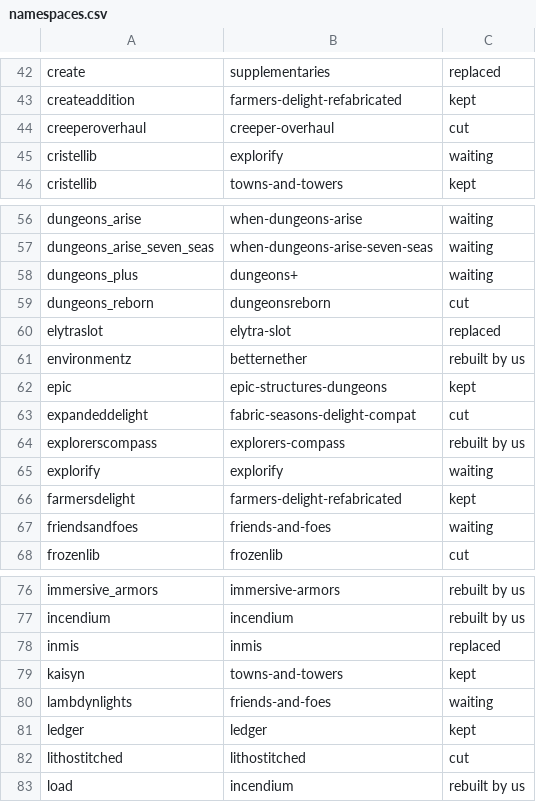
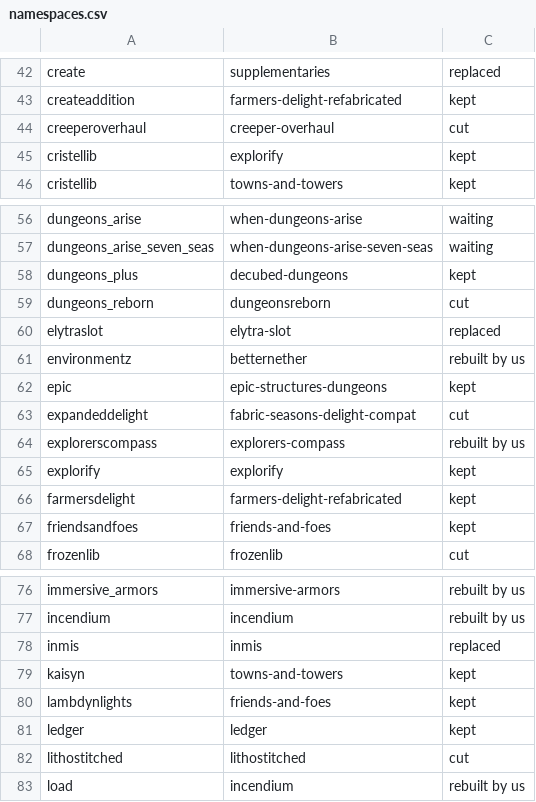
Before and after one commit to piprees/minecraft-server-template, a CSV file: docs/design/rebuild-26/namespaces.csv, drawn as a sheet; only a part is shown, gaps mark what is left out.

```diff
--- a/docs/design/rebuild-26/namespaces.csv
+++ b/docs/design/rebuild-26/namespaces.csv
@@ -44,3 +44,3 @@ createaddition,farmers-delight-refabricated,kept
 creeperoverhaul,creeper-overhaul,cut
-cristellib,explorify,waiting
+cristellib,explorify,kept
 cristellib,towns-and-towers,kept
@@ -57,3 +57,3 @@ dungeons_arise,when-dungeons-arise,waiting
 dungeons_arise_seven_seas,when-dungeons-arise-seven-seas,waiting
-dungeons_plus,dungeons+,waiting
+dungeons_plus,decubed-dungeons,kept
 dungeons_reborn,dungeonsreborn,cut
@@ -64,5 +64,5 @@ expandeddelight,fabric-seasons-delight-compat,cut
 explorerscompass,explorers-compass,rebuilt by us
-explorify,explorify,waiting
+explorify,explorify,kept
 farmersdelight,farmers-delight-refabricated,kept
-friendsandfoes,friends-and-foes,waiting
+friendsandfoes,friends-and-foes,kept
 frozenlib,frozenlib,cut
@@ -79,3 +79,3 @@ inmis,inmis,replaced
 kaisyn,towns-and-towers,kept
-lambdynlights,friends-and-foes,waiting
+lambdynlights,friends-and-foes,kept
 ledger,ledger,kept
```
Also changed, not shown: docs/design/rebuild-26/mod-register.csv, 10 other files.
